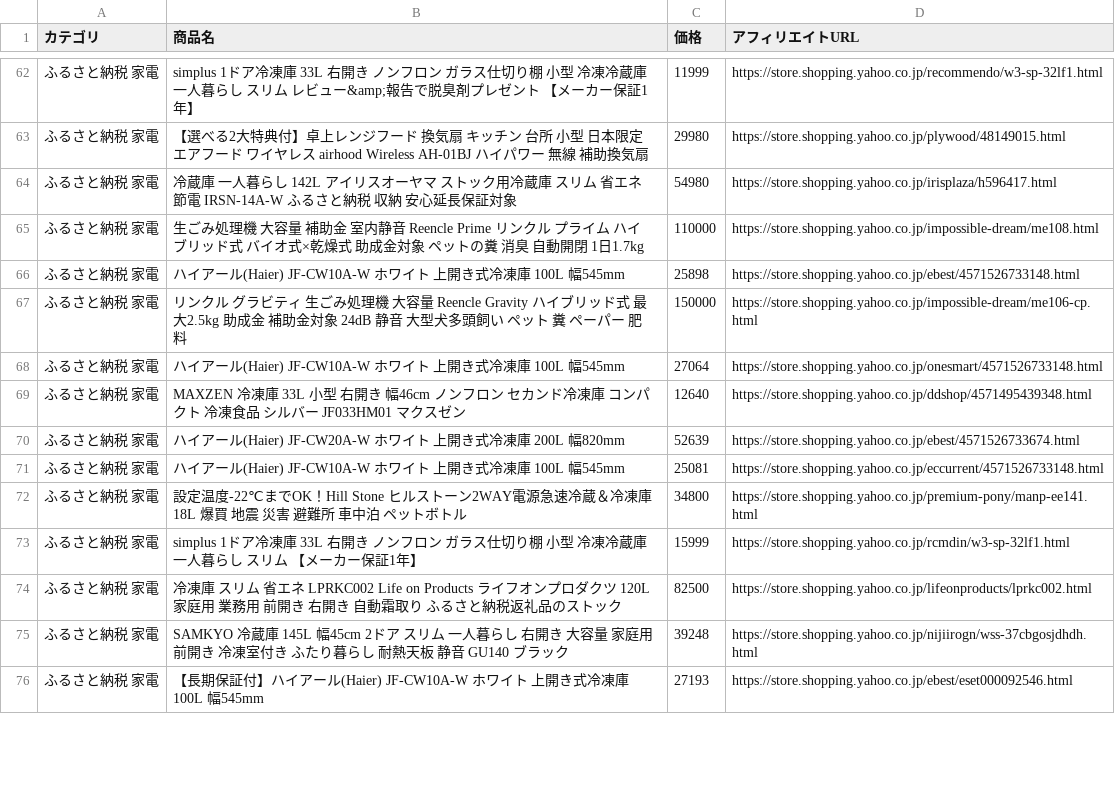
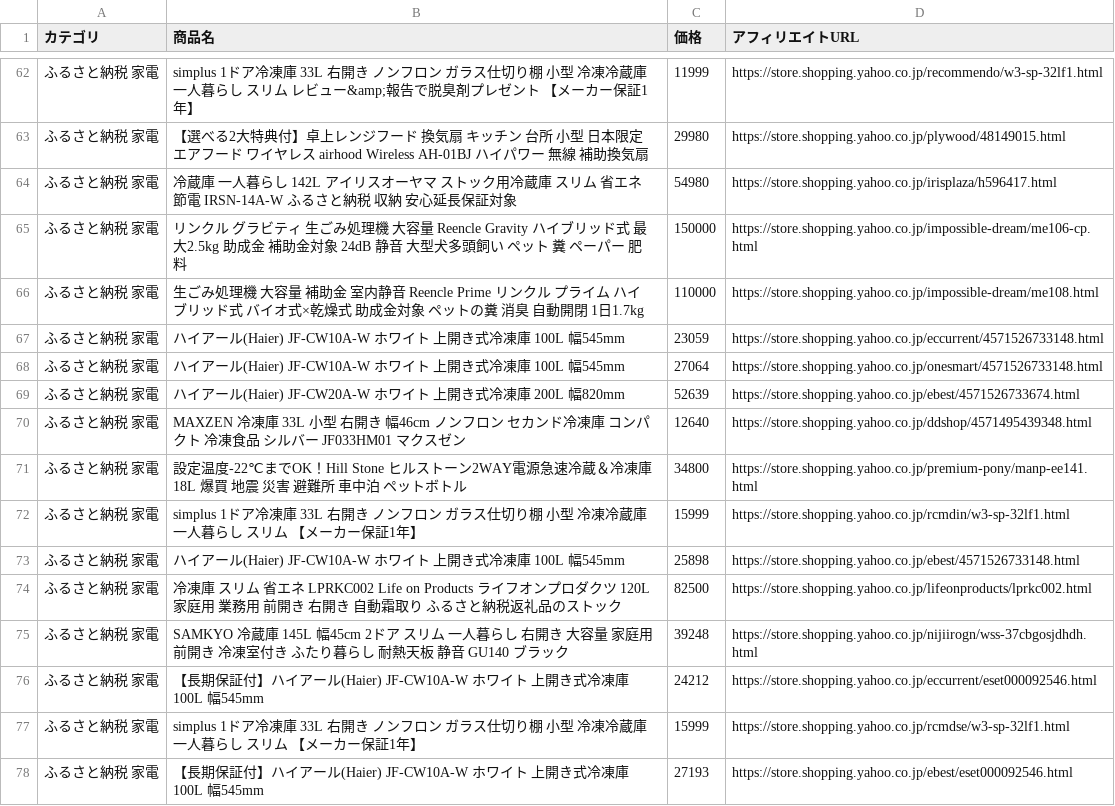
Before and after one commit to nrh44702-cell/yahoo-furusato, a CSV file: affiliate_products.csv, drawn as a sheet; only a part is shown, gaps mark what is left out; the diff covers the shown part only.

```diff
--- a/affiliate_products.csv
+++ b/affiliate_products.csv
@@ -64,13 +64,15 @@
 ふるさと納税 家電,冷蔵庫 一人暮らし 142L アイリスオーヤマ ストック用冷蔵庫 スリム 省エネ 節電 IRSN-14A-W ふるさと納税 収納 安心延長保証対象,54980,https://store.shopping.yahoo.co.jp/irisplaza/h596417.html
+ふるさと納税 家電,リンクル グラビティ 生ごみ処理機 大容量 Reencle Gravity ハイブリッド式 最大2.5kg 助成金 補助金対象 24dB 静音 大型犬多頭飼い ペット 糞 ペーパー 肥料,150000,https://store.shopping.yahoo.co.jp/impossible-dream/me106-cp.html
 ふるさと納税 家電,生ごみ処理機 大容量 補助金 室内静音 Reencle Prime リンクル プライム ハイブリッド式 バイオ式×乾燥式 助成金対象 ペットの糞 消臭 自動開閉 1日1.7kg,110000,https://store.shopping.yahoo.co.jp/impossible-dream/me108.html
-ふるさと納税 家電,ハイアール(Haier) JF-CW10A-W ホワイト 上開き式冷凍庫 100L 幅545mm,25898,https://store.shopping.yahoo.co.jp/ebest/4571526733148.html
-ふるさと納税 家電,リンクル グラビティ 生ごみ処理機 大容量 Reencle Gravity ハイブリッド式 最大2.5kg 助成金 補助金対象 24dB 静音 大型犬多頭飼い ペット 糞 ペーパー 肥料,150000,https://store.shopping.yahoo.co.jp/impossible-dream/me106-cp.html
+ふるさと納税 家電,ハイアール(Haier) JF-CW10A-W ホワイト 上開き式冷凍庫 100L 幅545mm,23059,https://store.shopping.yahoo.co.jp/eccurrent/4571526733148.html
 ふるさと納税 家電,ハイアール(Haier) JF-CW10A-W ホワイト 上開き式冷凍庫 100L 幅545mm,27064,https://store.shopping.yahoo.co.jp/onesmart/4571526733148.html
+ふるさと納税 家電,ハイアール(Haier) JF-CW20A-W ホワイト 上開き式冷凍庫 200L 幅820mm,52639,https://store.shopping.yahoo.co.jp/ebest/4571526733674.html
 ふるさと納税 家電,MAXZEN 冷凍庫 33L 小型 右開き 幅46cm ノンフロン セカンド冷凍庫 コンパクト 冷凍食品 シルバー JF033HM01 マクスゼン,12640,https://store.shopping.yahoo.co.jp/ddshop/4571495439348.html
-ふるさと納税 家電,ハイアール(Haier) JF-CW20A-W ホワイト 上開き式冷凍庫 200L 幅820mm,52639,https://store.shopping.yahoo.co.jp/ebest/4571526733674.html
-ふるさと納税 家電,ハイアール(Haier) JF-CW10A-W ホワイト 上開き式冷凍庫 100L 幅545mm,25081,https://store.shopping.yahoo.co.jp/eccurrent/4571526733148.html
 ふるさと納税 家電,設定温度-22℃までOK！Hill Stone ヒルストーン2WAY電源急速冷蔵＆冷凍庫18L 爆買 地震 災害 避難所 車中泊 ペットボトル,34800,https://store.shopping.yahoo.co.jp/premium-pony/manp-ee141.html
 ふるさと納税 家電,simplus 1ドア冷凍庫 33L 右開き ノンフロン ガラス仕切り棚 小型 冷凍冷蔵庫 一人暮らし スリム 【メーカー保証1年】,15999,https://store.shopping.yahoo.co.jp/rcmdin/w3-sp-32lf1.html
+ふるさと納税 家電,ハイアール(Haier) JF-CW10A-W ホワイト 上開き式冷凍庫 100L 幅545mm,25898,https://store.shopping.yahoo.co.jp/ebest/4571526733148.html
 ふるさと納税 家電,冷凍庫 スリム 省エネ LPRKC002 Life on Products ライフオンプロダクツ 120L 家庭用 業務用 前開き 右開き 自動霜取り ふるさと納税返礼品のストック,82500,https://store.shopping.yahoo.co.jp/lifeonproducts/lprkc002.html
 ふるさと納税 家電,SAMKYO 冷蔵庫 145L 幅45cm 2ドア スリム 一人暮らし 右開き 大容量 家庭用 前開き 冷凍室付き ふたり暮らし 耐熱天板 静音 GU140 ブラック,39248,https://store.shopping.yahoo.co.jp/nijiirogn/wss-37cbgosjdhdh.html
+ふるさと納税 家電,【長期保証付】ハイアール(Haier) JF-CW10A-W ホワイト 上開き式冷凍庫 100L 幅545mm,24212,https://store.shopping.yahoo.co.jp/eccurrent/eset000092546.html
+ふるさと納税 家電,simplus 1ドア冷凍庫 33L 右開き ノンフロン ガラス仕切り棚 小型 冷凍冷蔵庫 一人暮らし スリム 【メーカー保証1年】,15999,https://store.shopping.yahoo.co.jp/rcmdse/w3-sp-32lf1.html
 ふるさと納税 家電,【長期保証付】ハイアール(Haier) JF-CW10A-W ホワイト 上開き式冷凍庫 100L 幅545mm,27193,https://store.shopping.yahoo.co.jp/ebest/eset000092546.html
```
Also changed, not shown: 2 added rows, 3 removed rows, 18 moved rows and 6 edited cells elsewhere in this file, 1 other file.
